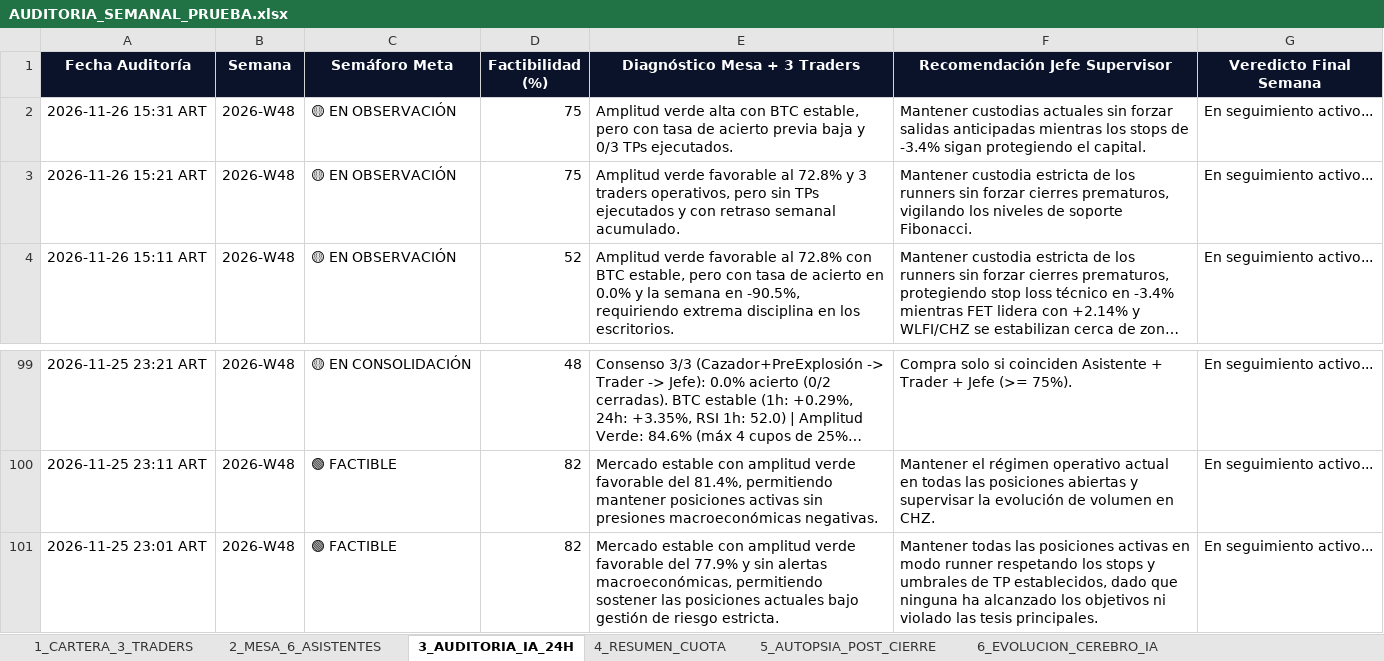
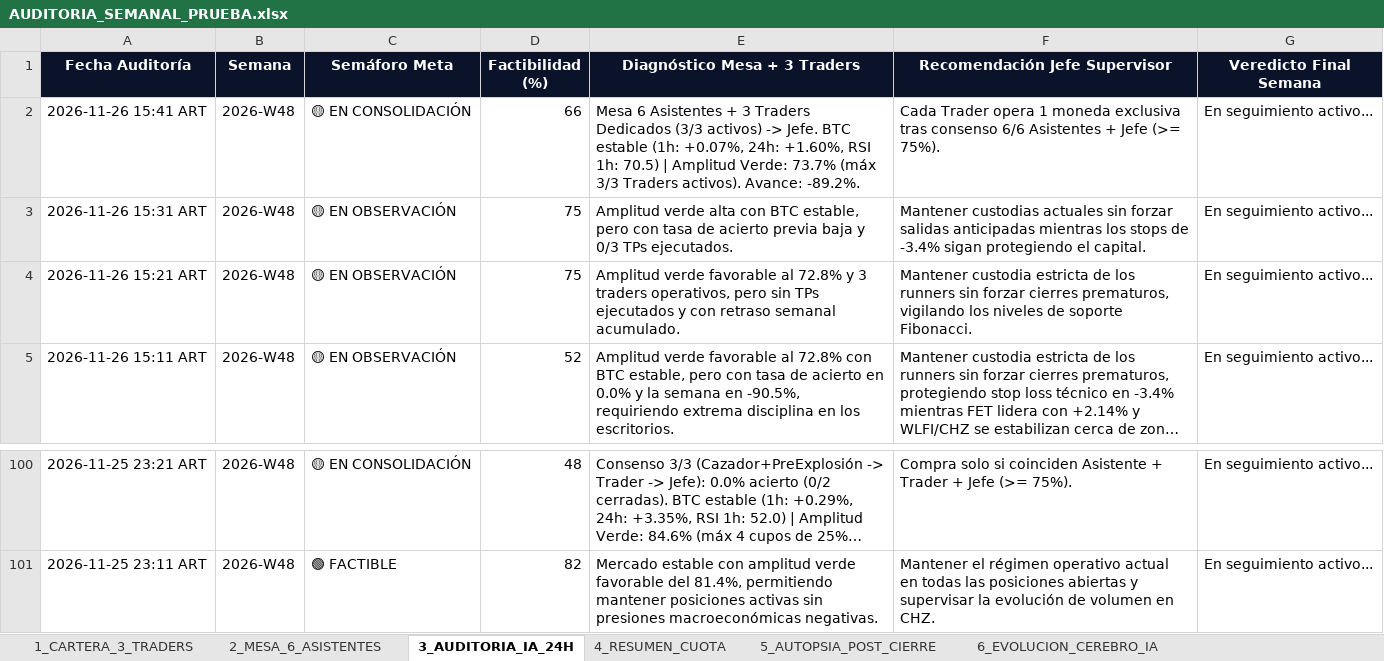
Before and after one commit to kjanoto-coder/panel-cripto, an Excel workbook: AUDITORIA_SEMANAL_PRUEBA.xlsx, sheet 3_AUDITORIA_IA_24H, drawn as a sheet; only a part is shown, gaps mark what is left out; long unchanged cells end in …; values as stored, in another font and other column widths than the file's, no borders; removed rows and columns are numbered as before the commit, all else as after; the diff names each change by its address in the sheet, - before the commit and + after, or states it on an @@ line.

```diff
--- a/AUDITORIA_SEMANAL_PRUEBA.xlsx (sheet 3_AUDITORIA_IA_24H)
+++ b/AUDITORIA_SEMANAL_PRUEBA.xlsx (sheet 3_AUDITORIA_IA_24H)
+row 2: 2026-11-26 15:41 ART | 2026-W48 | 🟡 EN CONSOLIDACIÓN | 66 | Mesa 6 Asistentes + 3 Traders Dedicados (3/3 activos) -> Jefe. BTC estable (1h: +0.07%, 24h: +1.60%, RSI 1h: 70.5) | Amplitud Verde: 73.7% (máx 3/3 Traders activos). Avance: -89.2%. | Cada Trader opera 1 moneda exclusiva tras consenso 6/6 Asistentes + Jefe (>= 75%). | En seguimiento activo...
-row 101: 2026-11-25 23:01 ART | 2026-W48 | 🟢 FACTIBLE | 82 | Mercado estable con amplitud verde favorable del 77.9% y sin alertas macroeconómicas, permitiendo sostener las posiciones actuales bajo gestión de riesgo estricta. | Mantener todas las posiciones activas en modo runner respetando los stops y umbrales de TP establecidos, dado que ninguna ha alcanzado los objetivos ni violado las tesis principales. | En seguimiento activo...
```
Also changed, not shown: sheet 2_MESA_6_ASISTENTES, sheet 1_CARTERA_3_TRADERS, sheet 5_AUTOPSIA_POST_CIERRE, sheet 4_RESUMEN_CUOTA, sheet 6_EVOLUCION_CEREBRO_IA, 3 other files.
